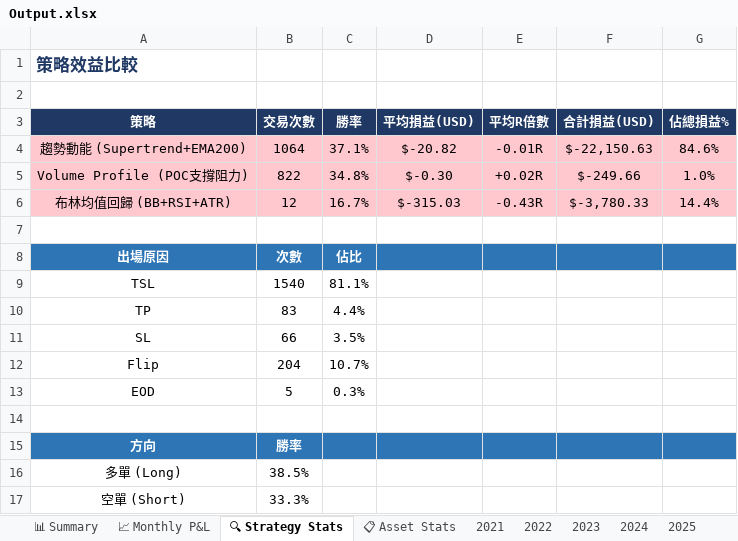
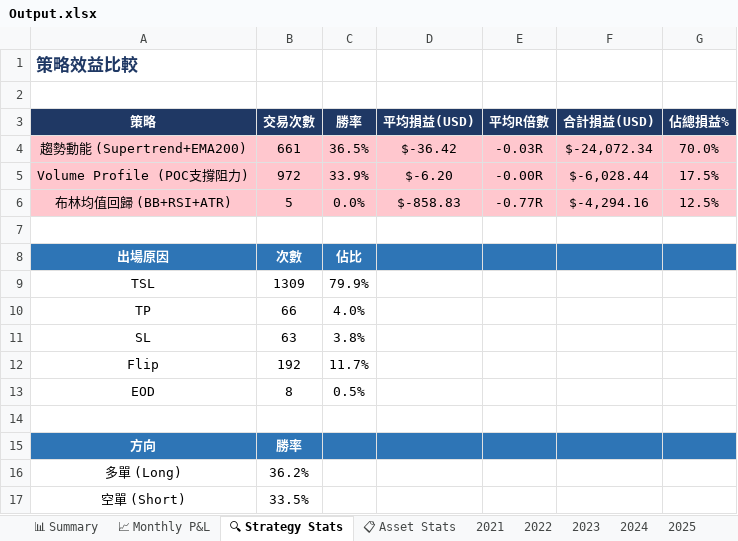
Before and after one commit to RickHSIAO/Quantitative-Trading, an Excel workbook: output/Output.xlsx, sheet 🔍 Strategy Stats, drawn as a sheet; values as stored, in another font and other column widths than the file's, no borders; the diff names each change by its address in the sheet, - before the commit and + after, or states it on an @@ line.

```diff
--- a/output/Output.xlsx (sheet 🔍 Strategy Stats)
+++ b/output/Output.xlsx (sheet 🔍 Strategy Stats)
-B4 (交易次數): 1064
+B4 (交易次數): 661
-C4 (勝率): 37.1%
+C4 (勝率): 36.5%
-D4 (平均損益(USD)): $-20.82
+D4 (平均損益(USD)): $-36.42
-E4 (平均R倍數): -0.01R
+E4 (平均R倍數): -0.03R
-F4 (合計損益(USD)): $-22,150.63
+F4 (合計損益(USD)): $-24,072.34
-G4 (佔總損益%): 84.6%
+G4 (佔總損益%): 70.0%
-B5 (交易次數): 822
+B5 (交易次數): 972
-C5 (勝率): 34.8%
+C5 (勝率): 33.9%
-D5 (平均損益(USD)): $-0.30
+D5 (平均損益(USD)): $-6.20
-E5 (平均R倍數): +0.02R
+E5 (平均R倍數): -0.00R
-F5 (合計損益(USD)): $-249.66
+F5 (合計損益(USD)): $-6,028.44
-G5 (佔總損益%): 1.0%
+G5 (佔總損益%): 17.5%
-B6 (交易次數): 12
+B6 (交易次數): 5
-C6 (勝率): 16.7%
+C6 (勝率): 0.0%
-D6 (平均損益(USD)): $-315.03
+D6 (平均損益(USD)): $-858.83
-E6 (平均R倍數): -0.43R
+E6 (平均R倍數): -0.77R
-F6 (合計損益(USD)): $-3,780.33
+F6 (合計損益(USD)): $-4,294.16
-G6 (佔總損益%): 14.4%
+G6 (佔總損益%): 12.5%
-B9 (交易次數): 1540
+B9 (交易次數): 1309
-C9 (勝率): 81.1%
+C9 (勝率): 79.9%
-B10 (交易次數): 83
+B10 (交易次數): 66
-C10 (勝率): 4.4%
+C10 (勝率): 4.0%
-B11 (交易次數): 66
+B11 (交易次數): 63
-C11 (勝率): 3.5%
+C11 (勝率): 3.8%
-B12 (交易次數): 204
+B12 (交易次數): 192
-C12 (勝率): 10.7%
+C12 (勝率): 11.7%
-B13 (交易次數): 5
+B13 (交易次數): 8
-C13 (勝率): 0.3%
+C13 (勝率): 0.5%
-B16 (交易次數): 38.5%
+B16 (交易次數): 36.2%
-B17 (交易次數): 33.3%
+B17 (交易次數): 33.5%
```
Also changed, not shown: sheet 📋 All Trades, sheet 📊 Summary, sheet 2023, sheet 2022, sheet 2024, sheet 2025, 5 more sheets, charts or pictures, 4 other files.
